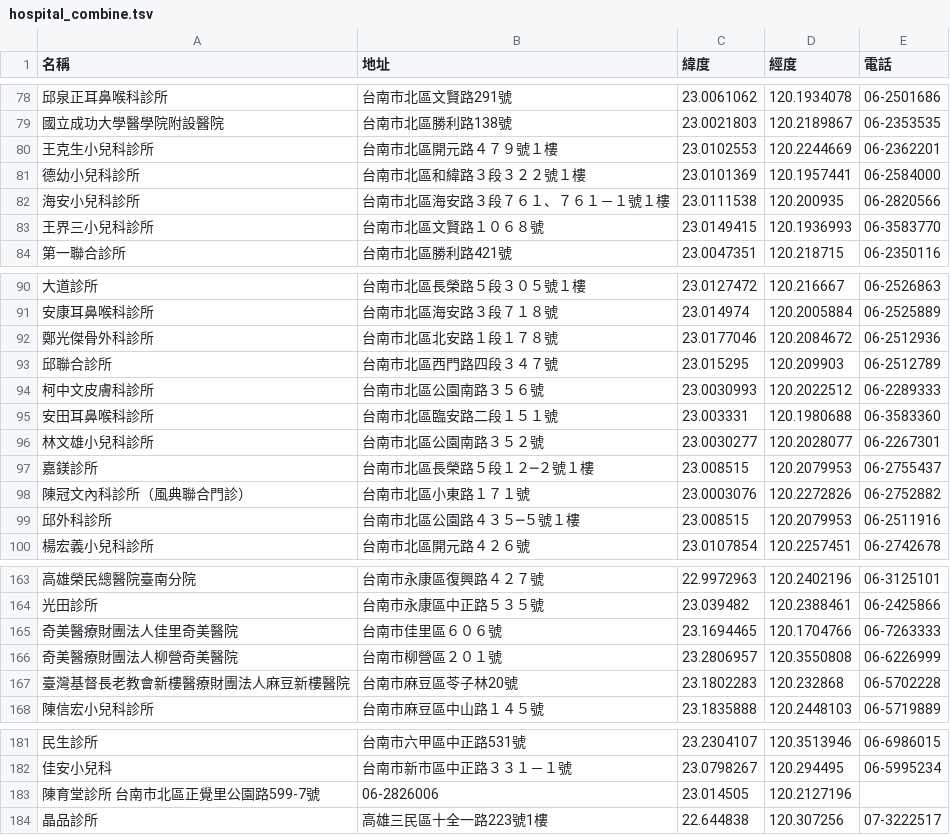
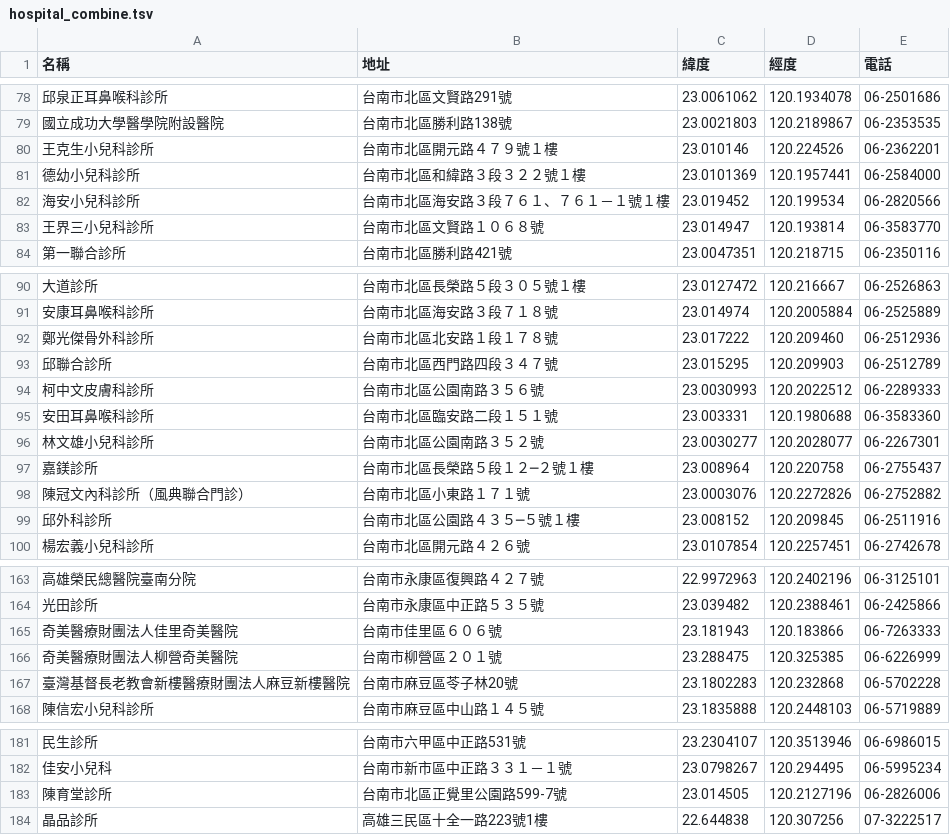
Before and after one commit to TaiwanStat/real.taiwanstat.com, a TSV file: dengue-vis-with-hospital/data/hospital_combine.tsv, drawn as a sheet; only a part is shown, gaps mark what is left out; the diff covers the shown part only.

```diff
--- a/dengue-vis-with-hospital/data/hospital_combine.tsv
+++ b/dengue-vis-with-hospital/data/hospital_combine.tsv
@@ -79,6 +79,6 @@
 國立成功大學醫學院附設醫院	台南市北區勝利路138號	23.0021803	120.2189867	06-2353535
-王克生小兒科診所	台南市北區開元路４７９號１樓	23.0102553	120.2244669	06-2362201
+王克生小兒科診所	台南市北區開元路４７９號１樓	23.010146	120.224526	06-2362201
 德幼小兒科診所	台南市北區和緯路３段３２２號１樓	23.0101369	120.1957441	06-2584000
-海安小兒科診所	台南市北區海安路３段７６１、７６１－１號１樓	23.0111538	120.200935	06-2820566
-王界三小兒科診所	台南市北區文賢路１０６８號	23.0149415	120.1936993	06-3583770
+海安小兒科診所	台南市北區海安路３段７６１、７６１－１號１樓	23.019452	120.199534	06-2820566
+王界三小兒科診所	台南市北區文賢路１０６８號	23.014947	120.193814	06-3583770
 第一聯合診所	台南市北區勝利路421號	23.0047351	120.218715	06-2350116
@@ -91,3 +91,3 @@
 安康耳鼻喉科診所	台南市北區海安路３段７１８號	23.014974	120.2005884	06-2525889
-鄭光傑骨外科診所	台南市北區北安路１段１７８號	23.0177046	120.2084672	06-2512936
+鄭光傑骨外科診所	台南市北區北安路１段１７８號	23.017222	120.209460	06-2512936
 邱聯合診所	台南市北區西門路四段３４７號	23.015295	120.209903	06-2512789
@@ -96,5 +96,5 @@
 林文雄小兒科診所	台南市北區公園南路３５２號	23.0030277	120.2028077	06-2267301
-嘉鎂診所	台南市北區長榮路５段１２─２號１樓	23.008515	120.2079953	06-2755437
+嘉鎂診所	台南市北區長榮路５段１２─２號１樓	23.008964	120.220758	06-2755437
 陳冠文內科診所（風典聯合門診）	台南市北區小東路１７１號	23.0003076	120.2272826	06-2752882
-邱外科診所	台南市北區公園路４３５─５號１樓	23.008515	120.2079953	06-2511916
+邱外科診所	台南市北區公園路４３５─５號１樓	23.008152	120.209845	06-2511916
 楊宏義小兒科診所	台南市北區開元路４２６號	23.0107854	120.2257451	06-2742678
@@ -164,4 +164,4 @@
 光田診所	台南市永康區中正路５３５號	23.039482	120.2388461	06-2425866
-奇美醫療財團法人佳里奇美醫院	台南市佳里區６０６號	23.1694465	120.1704766	06-7263333
-奇美醫療財團法人柳營奇美醫院	台南市柳營區２０１號	23.2806957	120.3550808	06-6226999
+奇美醫療財團法人佳里奇美醫院	台南市佳里區６０６號	23.181943	120.183866	06-7263333
+奇美醫療財團法人柳營奇美醫院	台南市柳營區２０１號	23.288475	120.325385	06-6226999
 臺灣基督長老教會新樓醫療財團法人麻豆新樓醫院	台南市麻豆區苓子林20號	23.1802283	120.232868	06-5702228
@@ -182,3 +182,3 @@
 佳安小兒科	台南市新市區中正路３３１－１號	23.0798267	120.294495	06-5995234
-陳育堂診所 台南市北區正覺里公園路599-7號	06-2826006	23.014505	120.2127196
+陳育堂診所	台南市北區正覺里公園路599-7號	23.014505	120.2127196	06-2826006
 晶品診所	高雄三民區十全一路223號1樓	22.644838	120.307256	07-3222517
```
Also changed, not shown: 48 edited cells elsewhere in this file.
